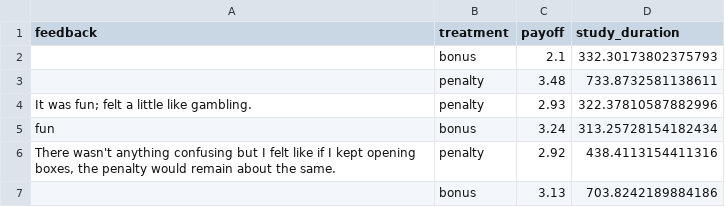
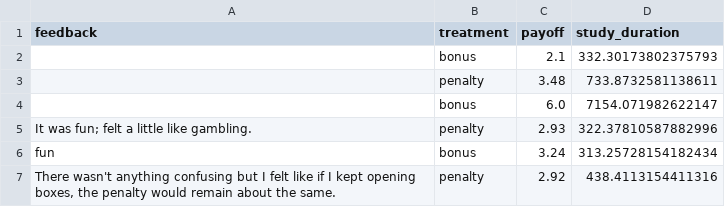
Before and after one commit to LukasBolte/EmotionalInattention, a CSV file: output/2023-07-pilot/feedback.csv, drawn as a sheet; only a part is shown; the shorter side is filled out with more unchanged rows.

```diff
--- a/output/2023-07-pilot/feedback.csv
+++ b/output/2023-07-pilot/feedback.csv
@@ -3,2 +3,3 @@ feedback,treatment,payoff,study_duration
 ,penalty,3.48,733.8732581138611
+,bonus,6.0,7154.071982622147
 It was fun; felt a little like gambling.,penalty,2.93,322.37810587882996
```
Also changed, not shown: 26 other files.
